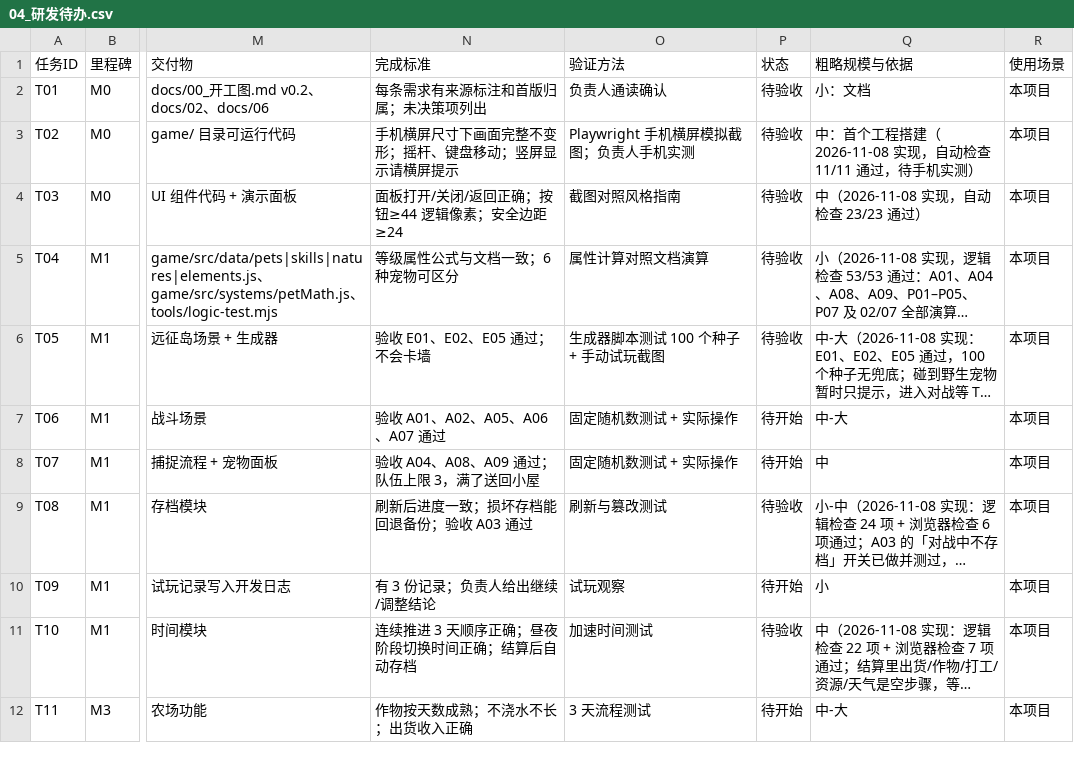
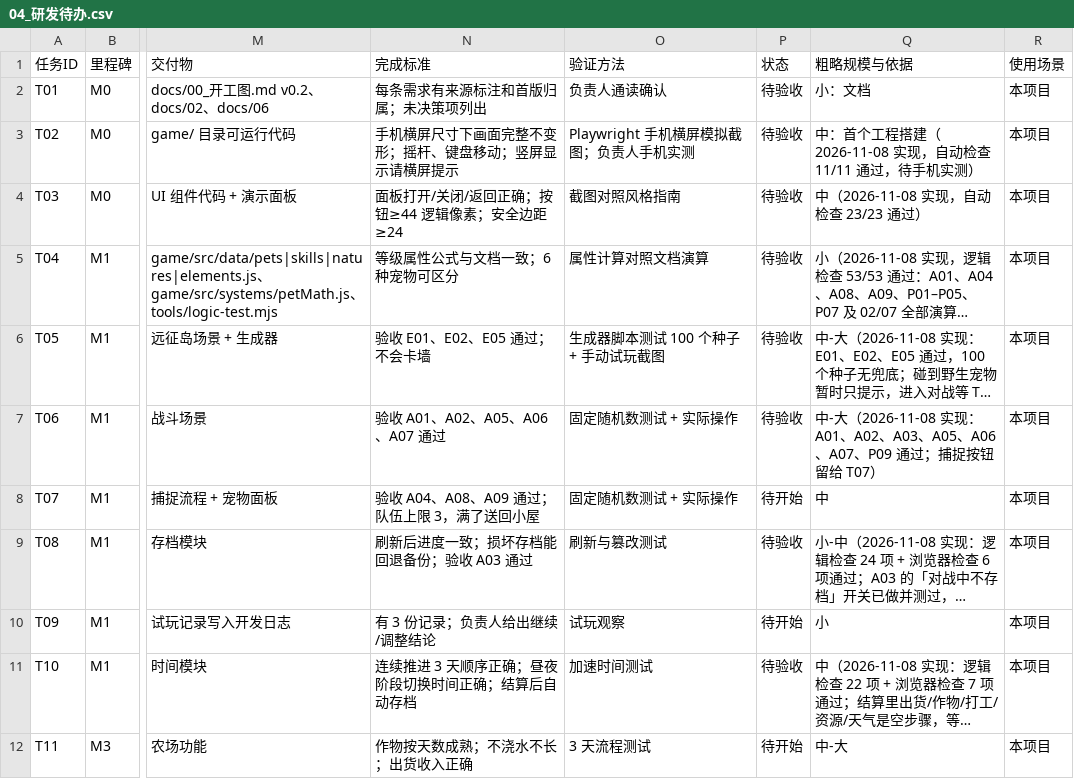
Before and after one commit to Tugoukezhang/lingmu-survival, a CSV file: docs/04_研发待办.csv, drawn as a sheet; only a part is shown, gaps mark what is left out; long unchanged cells end in …; the diff names each change by its address in the sheet, - before the commit and + after, or states it on an @@ line.

```diff
--- a/docs/04_研发待办.csv
+++ b/docs/04_研发待办.csv
-P7 (状态): 待开始
+P7 (状态): 待验收
-Q7 (粗略规模与依据): 中-大
+Q7 (粗略规模与依据): 中-大（2026-11-08 实现：A01、A02、A03、A05、A06、A07、P09 通过；捕捉按钮留给 T07）
```
Also changed, not shown: 12 other files.
